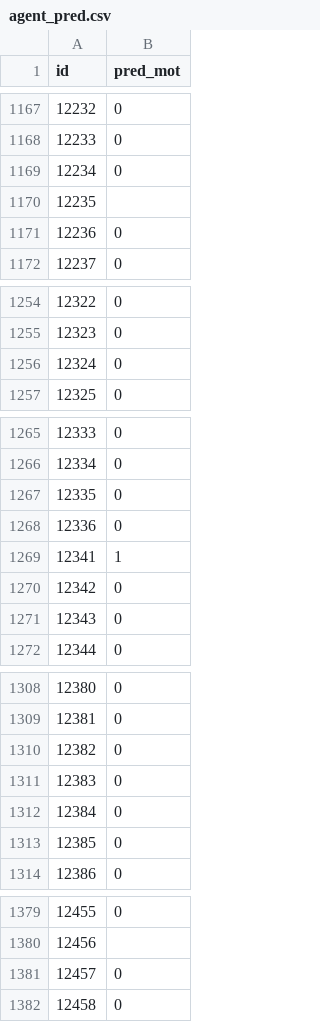
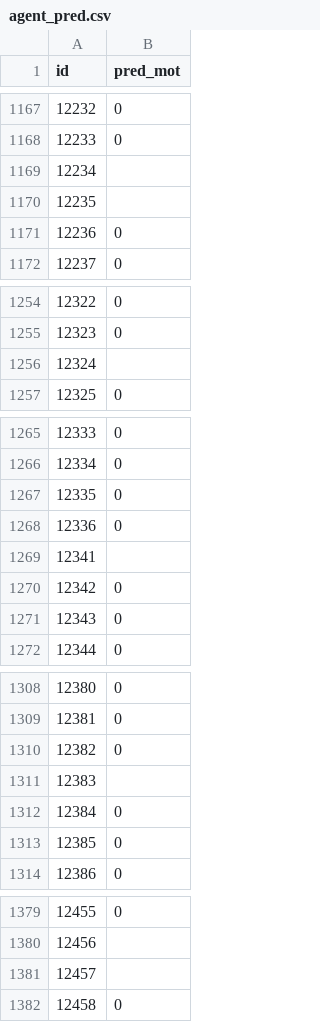
Before and after one commit to prakum04/hackaton-Eiklab, a CSV file: resultater/agent_pred.csv, drawn as a sheet; only a part is shown, gaps mark what is left out; the diff covers the shown part only.

```diff
--- a/resultater/agent_pred.csv
+++ b/resultater/agent_pred.csv
@@ -1168,3 +1168,3 @@ id,pred_mot
 12233,0
-12234,0
+12234,
 12235,
@@ -1255,3 +1255,3 @@ id,pred_mot
 12323,0
-12324,0
+12324,
 12325,0
@@ -1268,3 +1268,3 @@ id,pred_mot
 12336,0
-12341,1
+12341,
 12342,0
@@ -1310,3 +1310,3 @@ id,pred_mot
 12382,0
-12383,0
+12383,
 12384,0
@@ -1380,3 +1380,3 @@ id,pred_mot
 12456,
-12457,0
+12457,
 12458,0
```
Also changed, not shown: 11 edited cells elsewhere in this file, resultater/agent_pred_uten_menneske.csv, 10 other files.
